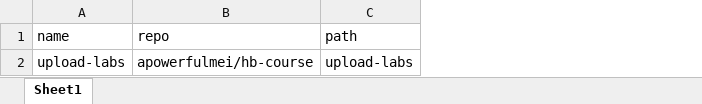
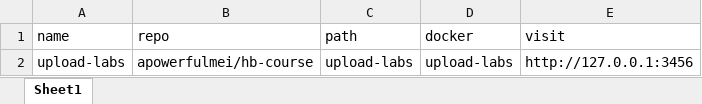
Before and after one commit to apowerfulmei/hb-course, an Excel workbook: courses.xlsx, sheet Sheet1, drawn as a sheet; values as stored, in another font and other column widths than the file's, no borders; the diff names each change by its address in the sheet, - before the commit and + after, or states it on an @@ line.

Commit message:
new

```diff
--- a/courses.xlsx (sheet Sheet1)
+++ b/courses.xlsx (sheet Sheet1)
+column D (docker), row 2: upload-labs
+column E (visit), row 2: http://127.0.0.1:3456
```
